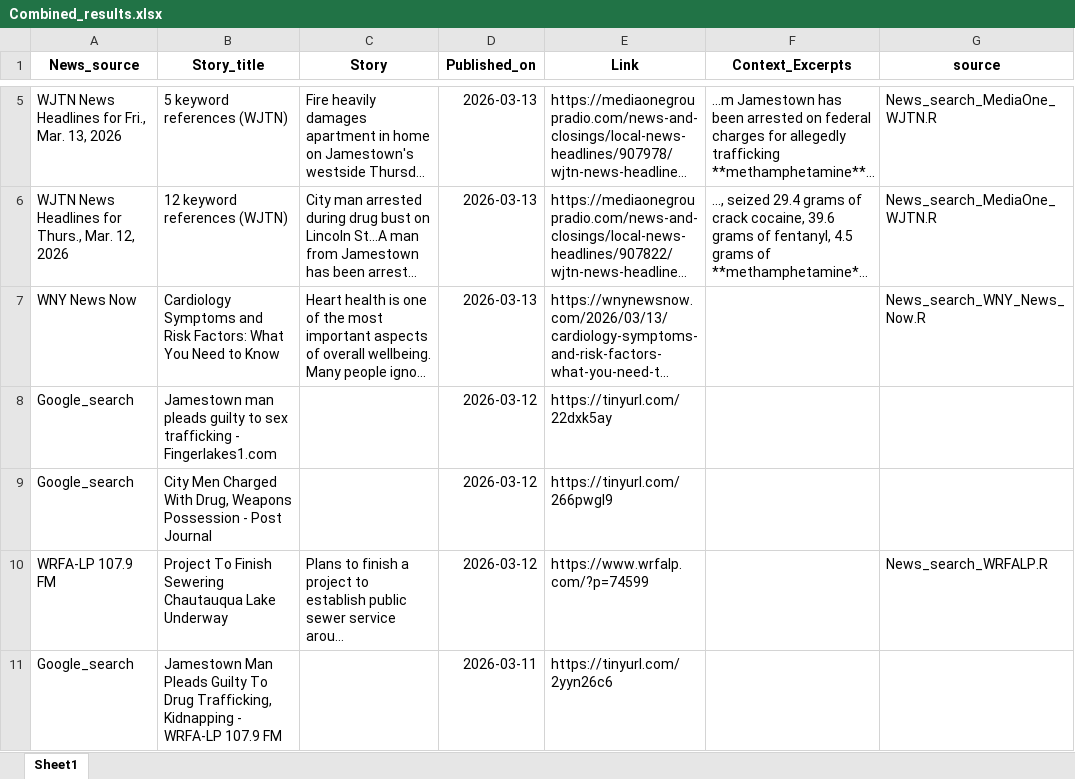
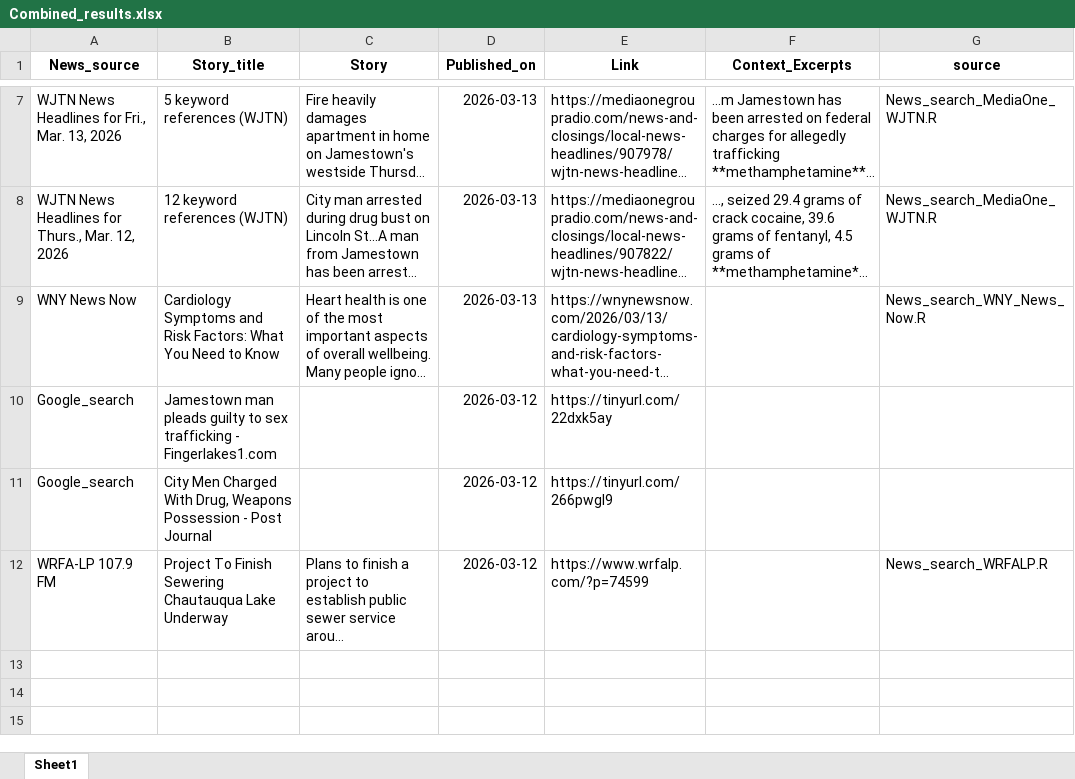
Before and after one commit to twentyandchange/CHQ_Report_W-Tba4YQG, an Excel workbook: Combined_results.xlsx, sheet Sheet1, drawn as a sheet; only a part is shown, gaps mark what is left out; long unchanged cells end in …; values as stored, in another font and other column widths than the file's, no borders; removed rows and columns are numbered as before the commit, all else as after; the diff covers the shown part only; the diff names each change by its address in the sheet, - before the commit and + after, or states it on an @@ line.

```diff
--- a/Combined_results.xlsx (sheet Sheet1)
+++ b/Combined_results.xlsx (sheet Sheet1)
-row 11: Google_search | Jamestown Man Pleads Guilty To Drug Trafficking, Kidnapping - WRFA-LP 107.9 FM |  | 2026-03-11 | https://tinyurl.com/2yyn26c6
```
Also changed, not shown: 2 added rows and 3 removed rows elsewhere in this sheet, 9 other files.
